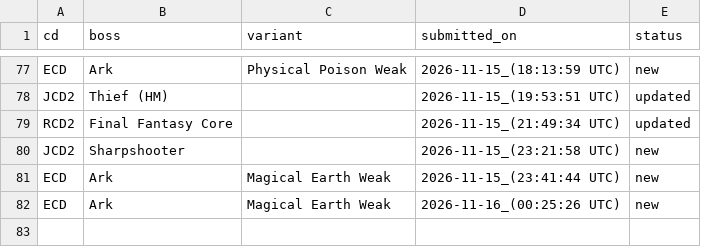
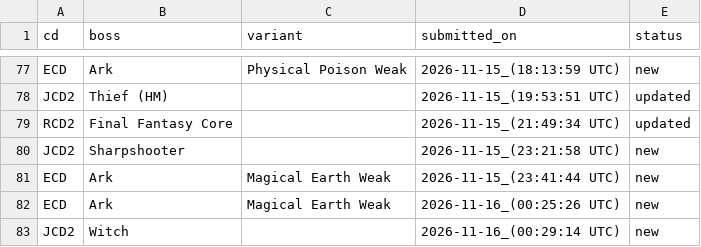
Before and after one commit to ffrkleaderboard/ffrkleaderboard.github.io, a CSV file: data/record_changes.csv, drawn as a sheet; only a part is shown, gaps mark what is left out.

```diff
--- a/data/record_changes.csv
+++ b/data/record_changes.csv
@@ -82 +82,2 @@ ECD,Ark,Magical Earth Weak,2026-11-15_(23:41:44 UTC),new
 ECD,Ark,Magical Earth Weak,2026-11-16_(00:25:26 UTC),new
+JCD2,Witch,,2026-11-16_(00:29:14 UTC),new
```
Also changed, not shown: data/records.csv.
